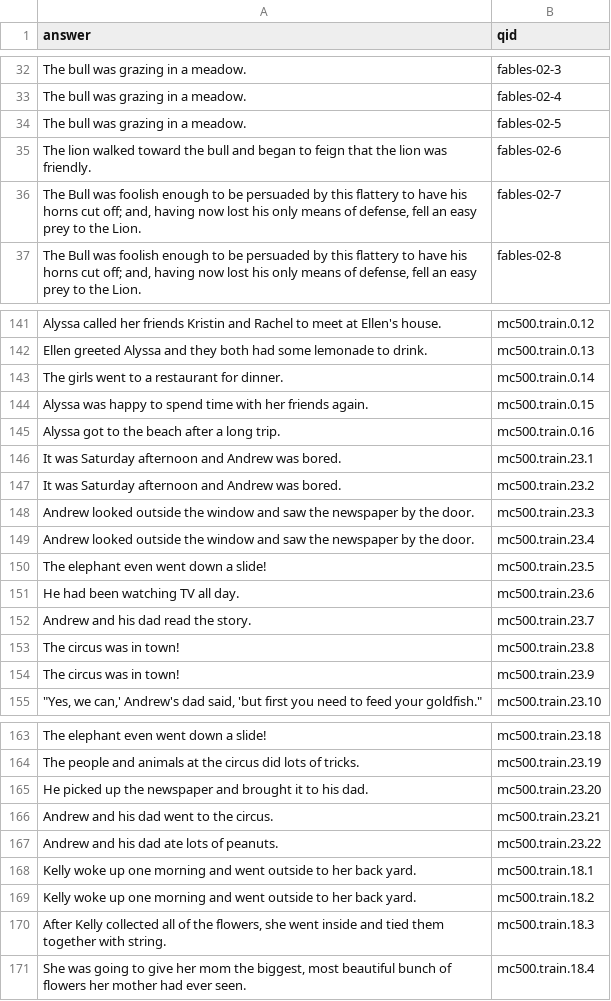
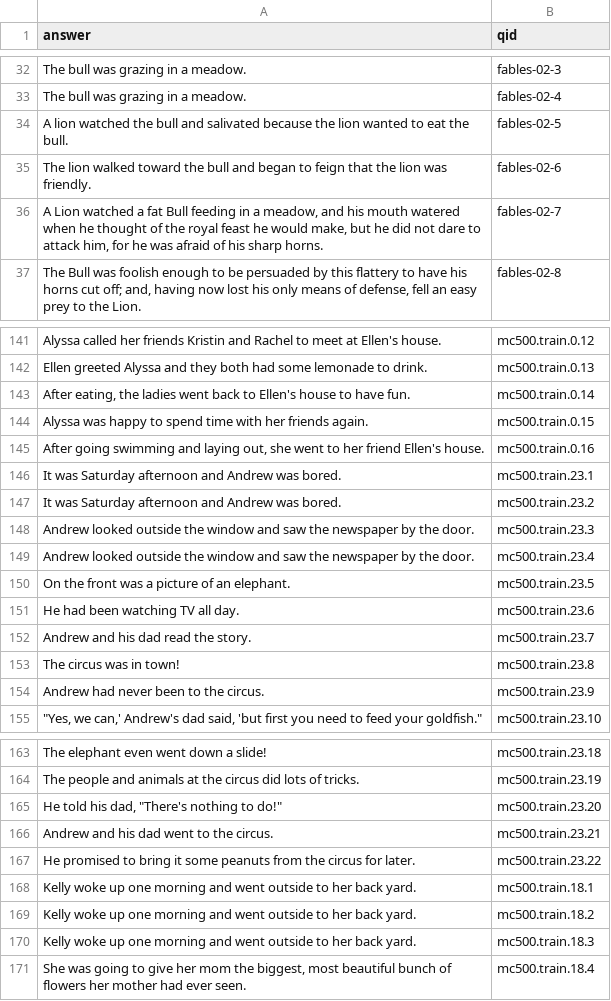
Before and after one commit to jinruiyang/QA-project, a TSV file: hw7/hw7-responses.tsv, drawn as a sheet; only a part is shown, gaps mark what is left out; the diff covers the shown part only.

```diff
--- a/hw7/hw7-responses.tsv
+++ b/hw7/hw7-responses.tsv
@@ -33,5 +33,5 @@ The bull was grazing in a meadow.	fables-02-3
 The bull was grazing in a meadow.	fables-02-4
-The bull was grazing in a meadow.	fables-02-5
+A lion watched the bull and salivated because the lion wanted to eat the bull.	fables-02-5
 The lion walked toward the bull and began to feign that the lion was friendly.	fables-02-6
-The Bull was foolish enough to be persuaded by this flattery to have his horns cut off; and, having now lost his only means of defense, fell an easy prey to the Lion.	fables-02-7
+A Lion watched a fat Bull feeding in a meadow, and his mouth watered when he thought of the royal feast he would make, but he did not dare to attack him, for he was afraid of his sharp horns.	fables-02-7
 The Bull was foolish enough to be persuaded by this flattery to have his horns cut off; and, having now lost his only means of defense, fell an easy prey to the Lion.	fables-02-8
@@ -143,5 +143,5 @@ Alyssa called her friends Kristin and Rachel to meet at Ellen's house.	mc500.tra
 Ellen greeted Alyssa and they both had some lemonade to drink.	mc500.train.0.13
-The girls went to a restaurant for dinner.	mc500.train.0.14
+After eating, the ladies went back to Ellen's house to have fun.	mc500.train.0.14
 Alyssa was happy to spend time with her friends again.	mc500.train.0.15
-Alyssa got to the beach after a long trip.	mc500.train.0.16
+After going swimming and laying out, she went to her friend Ellen's house.	mc500.train.0.16
 It was Saturday afternoon and Andrew was bored.	mc500.train.23.1
@@ -150,3 +150,3 @@ Andrew looked outside the window and saw the newspaper by the door.	mc500.train.
 Andrew looked outside the window and saw the newspaper by the door.	mc500.train.23.4
-The elephant even went down a slide!	mc500.train.23.5
+On the front was a picture of an elephant.	mc500.train.23.5
 He had been watching TV all day.	mc500.train.23.6
@@ -154,3 +154,3 @@ Andrew and his dad read the story.	mc500.train.23.7
 The circus was in town!	mc500.train.23.8
-The circus was in town!	mc500.train.23.9
+Andrew had never been to the circus.	mc500.train.23.9
 """Yes, we can,' Andrew's dad said, 'but first you need to feed your goldfish."""	mc500.train.23.10
@@ -165,8 +165,8 @@ The elephant even went down a slide!	mc500.train.23.18
 The people and animals at the circus did lots of tricks.	mc500.train.23.19
-He picked up the newspaper and brought it to his dad.	mc500.train.23.20
+"He told his dad, ""There's nothing to do!"""	mc500.train.23.20
 Andrew and his dad went to the circus.	mc500.train.23.21
-Andrew and his dad ate lots of peanuts.	mc500.train.23.22
+He promised to bring it some peanuts from the circus for later.	mc500.train.23.22
 Kelly woke up one morning and went outside to her back yard.	mc500.train.18.1
 Kelly woke up one morning and went outside to her back yard.	mc500.train.18.2
-After Kelly collected all of the flowers, she went inside and tied them together with string.	mc500.train.18.3
+Kelly woke up one morning and went outside to her back yard.	mc500.train.18.3
 She was going to give her mom the biggest, most beautiful bunch of flowers her mother had ever seen.	mc500.train.18.4
```
Also changed, not shown: 11 edited cells elsewhere in this file, 8 other files.
